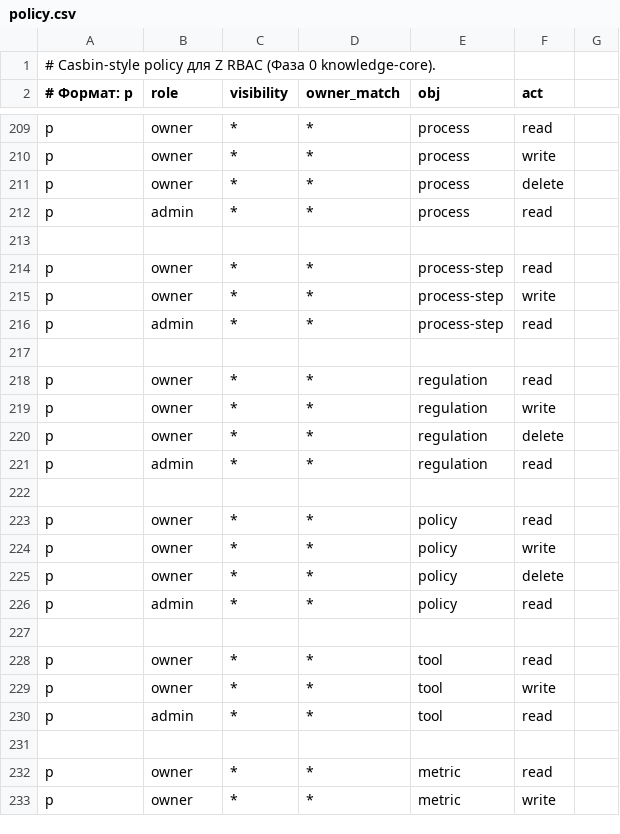
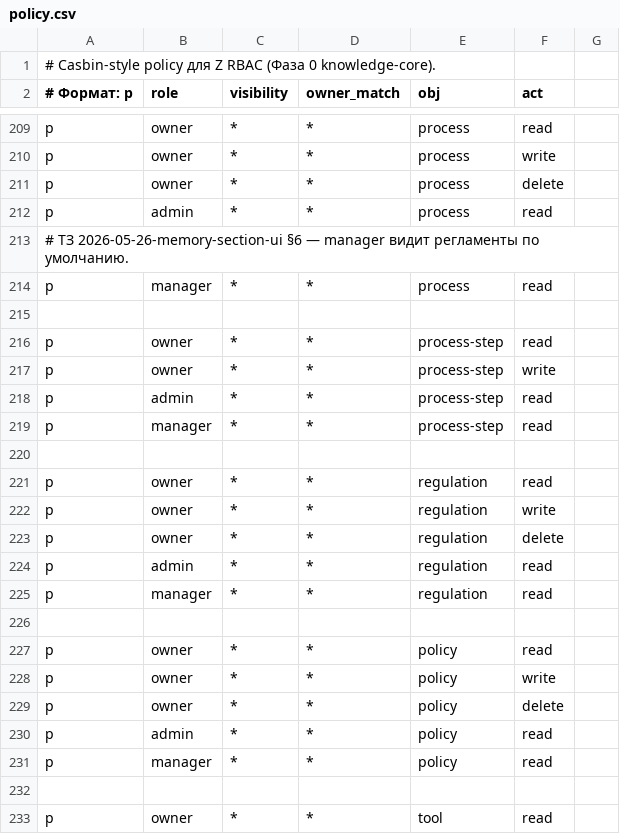
Before and after one commit to call-intellect/z, a CSV file: backend/src/modules/rbac/policies/policy.csv, drawn as a sheet; only a part is shown, gaps mark what is left out; the shorter side is filled out with more unchanged rows.

```diff
--- a/backend/src/modules/rbac/policies/policy.csv
+++ b/backend/src/modules/rbac/policies/policy.csv
@@ -212,2 +212,4 @@ p, owner, *, *, process, delete
 p, admin, *, *, process, read
+# ТЗ 2026-05-26-memory-section-ui §6 — manager видит регламенты по умолчанию.
+p, manager, *, *, process, read
 
@@ -216,2 +218,3 @@ p, owner, *, *, process-step, write
 p, admin, *, *, process-step, read
+p, manager, *, *, process-step, read
 
@@ -221,2 +224,3 @@ p, owner, *, *, regulation, delete
 p, admin, *, *, regulation, read
+p, manager, *, *, regulation, read
 
@@ -226,2 +230,3 @@ p, owner, *, *, policy, delete
 p, admin, *, *, policy, read
+p, manager, *, *, policy, read
 
```
Also changed, not shown: 21 other files.
